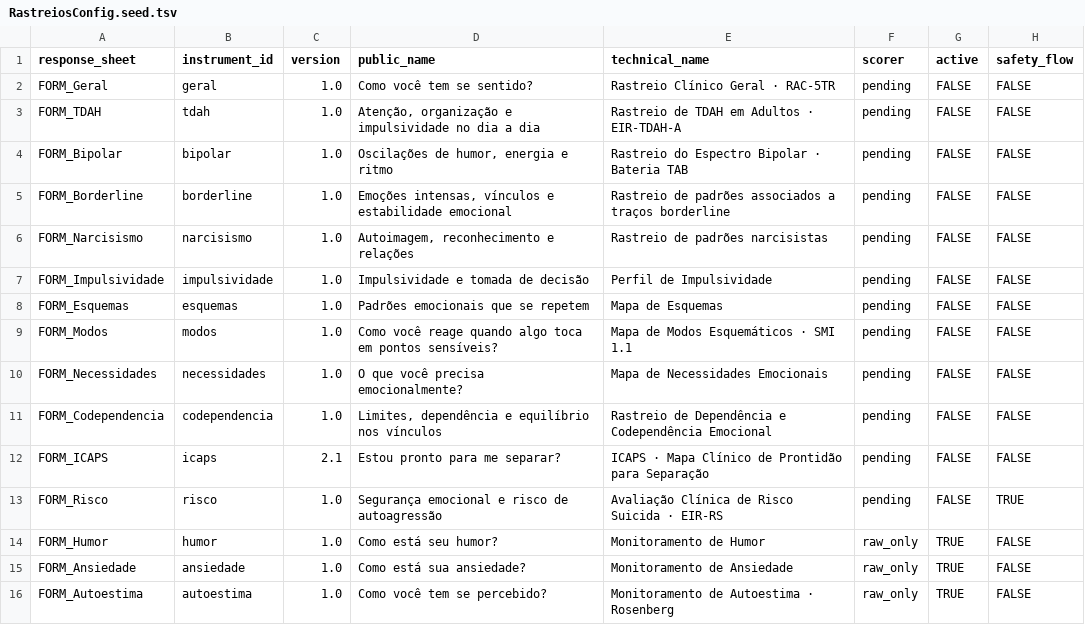
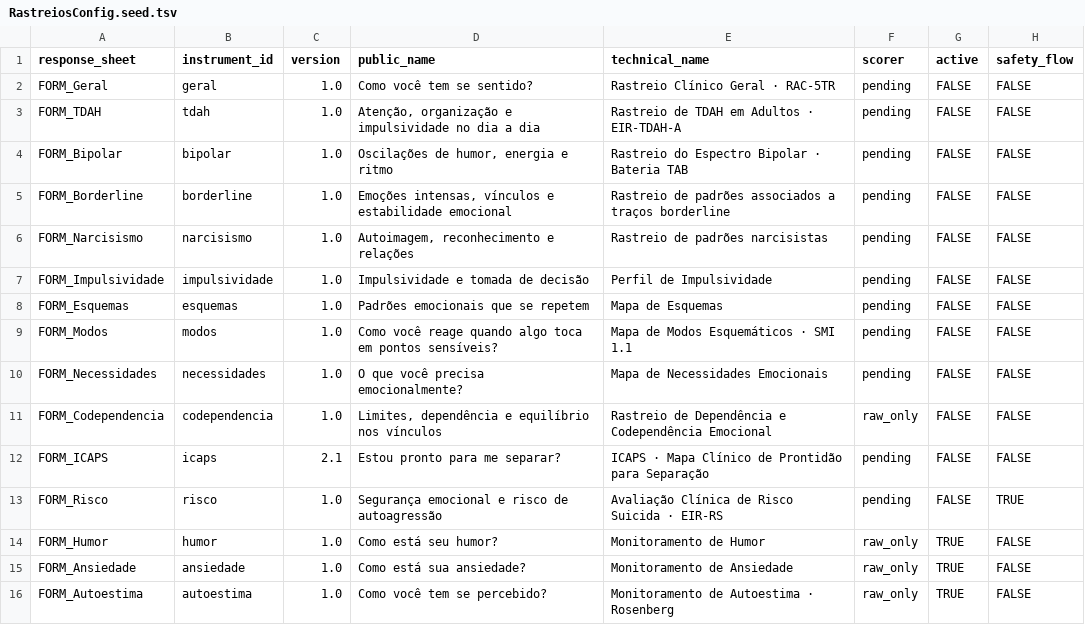
Before and after one commit to ricmurtapsicologia/plataforma.terapeutica, a TSV file: rastreios/pipeline/RastreiosConfig.seed.tsv, drawn as a sheet.

Commit message:
Alinha Codependência para revisão clínica bruta

```diff
--- a/rastreios/pipeline/RastreiosConfig.seed.tsv
+++ b/rastreios/pipeline/RastreiosConfig.seed.tsv
@@ -10,3 +10,3 @@ FORM_Modos	modos	1.0	Como você reage quando algo toca em pontos sensíveis?	Map
 FORM_Necessidades	necessidades	1.0	O que você precisa emocionalmente?	Mapa de Necessidades Emocionais	pending	FALSE	FALSE
-FORM_Codependencia	codependencia	1.0	Limites, dependência e equilíbrio nos vínculos	Rastreio de Dependência e Codependência Emocional	pending	FALSE	FALSE
+FORM_Codependencia	codependencia	1.0	Limites, dependência e equilíbrio nos vínculos	Rastreio de Dependência e Codependência Emocional	raw_only	FALSE	FALSE
 FORM_ICAPS	icaps	2.1	Estou pronto para me separar?	ICAPS · Mapa Clínico de Prontidão para Separação	pending	FALSE	FALSE
```
